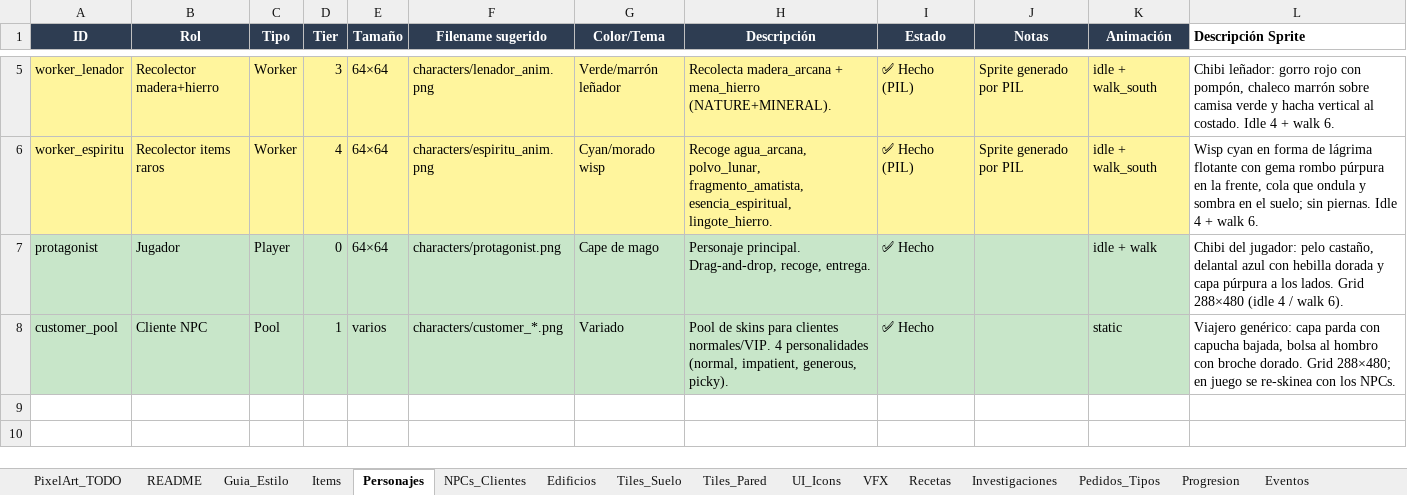
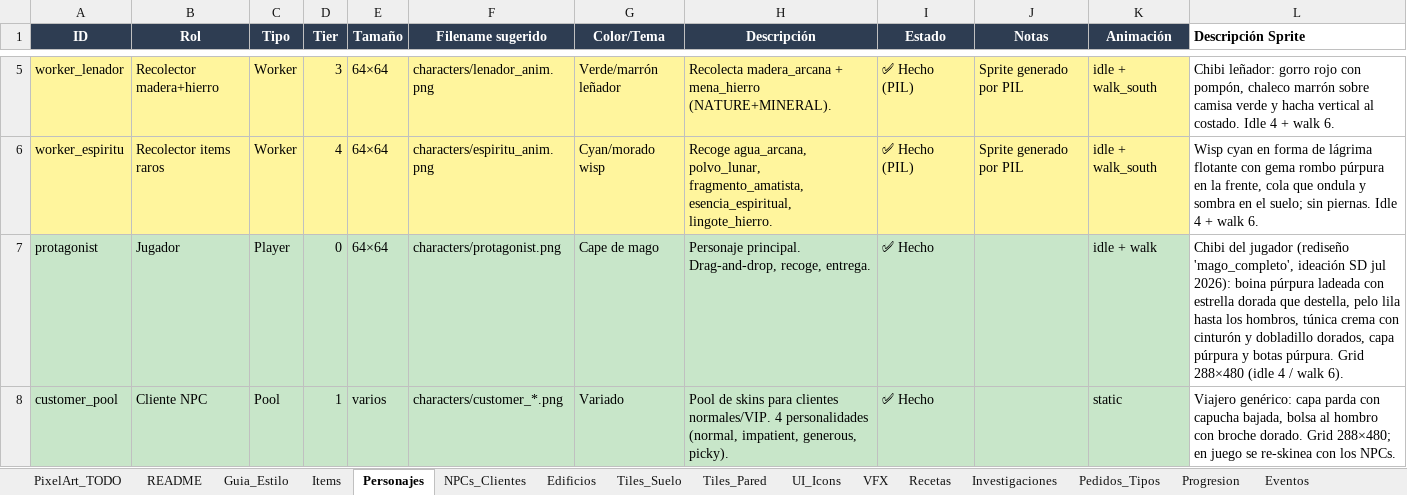
Before and after one commit to bluelotus17113/mystic-emporium, an Excel workbook: Catalogo_Maestro.xlsx, sheet Personajes, drawn as a sheet; only a part is shown, gaps mark what is left out; values as stored, in another font and other column widths than the file's, no borders; the diff names each change by its address in the sheet, - before the commit and + after, or states it on an @@ line.

```diff
--- a/Catalogo_Maestro.xlsx (sheet Personajes)
+++ b/Catalogo_Maestro.xlsx (sheet Personajes)
-L7 (Descripción Sprite): Chibi del jugador: pelo castaño, delantal azul con hebilla dorada y capa púrpura a los lados. Grid 288×480…
+L7 (Descripción Sprite): Chibi del jugador (rediseño 'mago_completo', ideación SD jul 2026): boina púrpura ladeada con estrella dorada que destella, pelo lila hasta los hombros, túnica crema con cinturón y dobladillo dorados, capa púrpura y botas púrpura. Grid 288×480…
```
Also changed, not shown: 3 other files.
